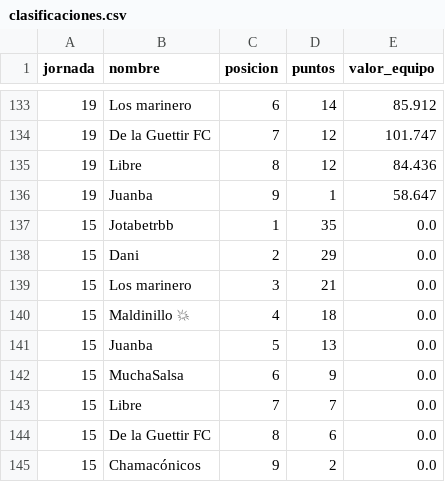
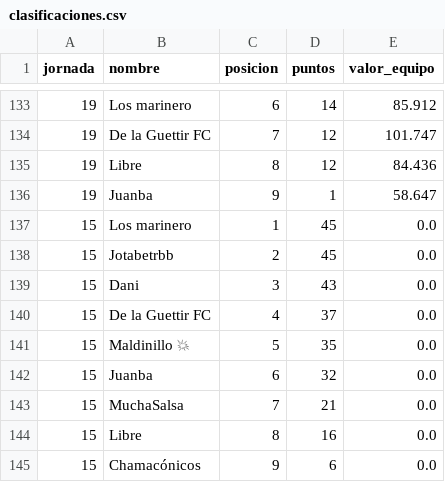
Before and after one commit to javica98/MisterFantasy_analytics, a CSV file: data/processed/clasificaciones.csv, drawn as a sheet; only a part is shown, gaps mark what is left out.

```diff
--- a/data/processed/clasificaciones.csv
+++ b/data/processed/clasificaciones.csv
@@ -136,10 +136,10 @@ jornada,nombre,posicion,puntos,valor_equipo
 19,Juanba,9,1,58.647
-15,Jotabetrbb,1,35,0.0
-15,Dani,2,29,0.0
-15,Los marinero,3,21,0.0
-15,Maldinillo 💥,4,18,0.0
-15,Juanba,5,13,0.0
-15,MuchaSalsa,6,9,0.0
-15,Libre,7,7,0.0
-15,De la Guettir FC,8,6,0.0
-15,Chamacónicos,9,2,0.0
+15,Los marinero,1,45,0.0
+15,Jotabetrbb,2,45,0.0
+15,Dani,3,43,0.0
+15,De la Guettir FC,4,37,0.0
+15,Maldinillo 💥,5,35,0.0
+15,Juanba,6,32,0.0
+15,MuchaSalsa,7,21,0.0
+15,Libre,8,16,0.0
+15,Chamacónicos,9,6,0.0
```
Also changed, not shown: data/processed/ganancias.csv, data/processed/jornadas.csv.
